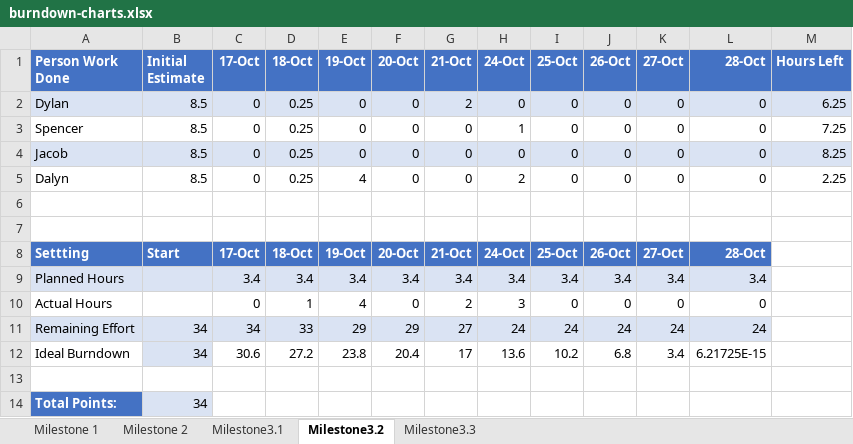
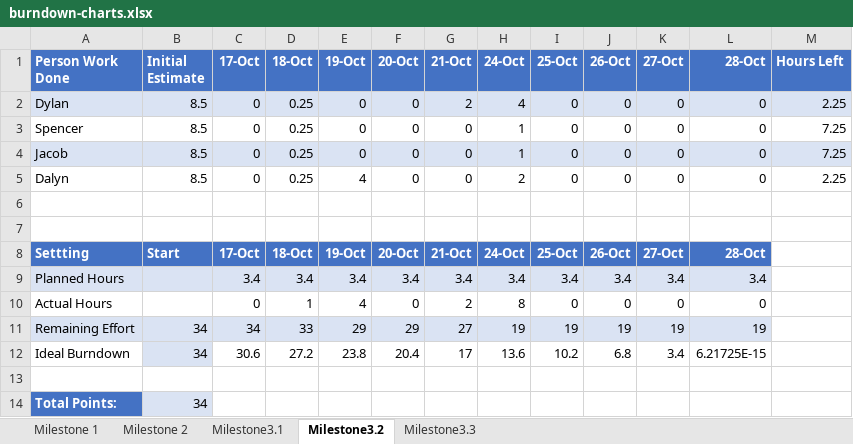
Before and after one commit to CS-3450-Group-13/frappy, an Excel workbook: docs/planning/burndown-charts.xlsx, sheet Milestone3.2, drawn as a sheet; values as stored, in another font and other column widths than the file's, no borders; charts and pictures not drawn; the diff names each change by its address in the sheet, - before the commit and + after, or states it on an @@ line.

```diff
--- a/docs/planning/burndown-charts.xlsx (sheet Milestone3.2)
+++ b/docs/planning/burndown-charts.xlsx (sheet Milestone3.2)
-H2 (24-Oct): 0
+H2 (24-Oct): 4
-M2 (Hours Left): 6.25
+M2 (Hours Left): 2.25
-H4 (24-Oct): 0
+H4 (24-Oct): 1
-M4 (Hours Left): 8.25
+M4 (Hours Left): 7.25
-H10 (24-Oct): 3
+H10 (24-Oct): 8
-H11 (24-Oct): 24
+H11 (24-Oct): 19
-I11 (25-Oct): 24
+I11 (25-Oct): 19
-J11 (26-Oct): 24
+J11 (26-Oct): 19
-K11 (27-Oct): 24
+K11 (27-Oct): 19
-L11 (28-Oct): 24
+L11 (28-Oct): 19
```
Also changed, not shown: charts or pictures, 1 other file.
